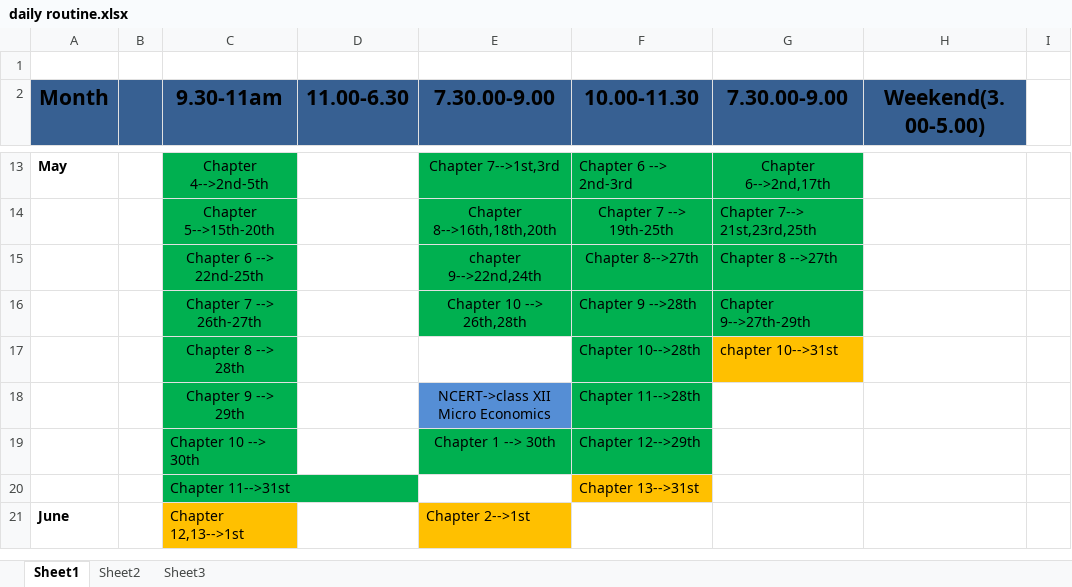
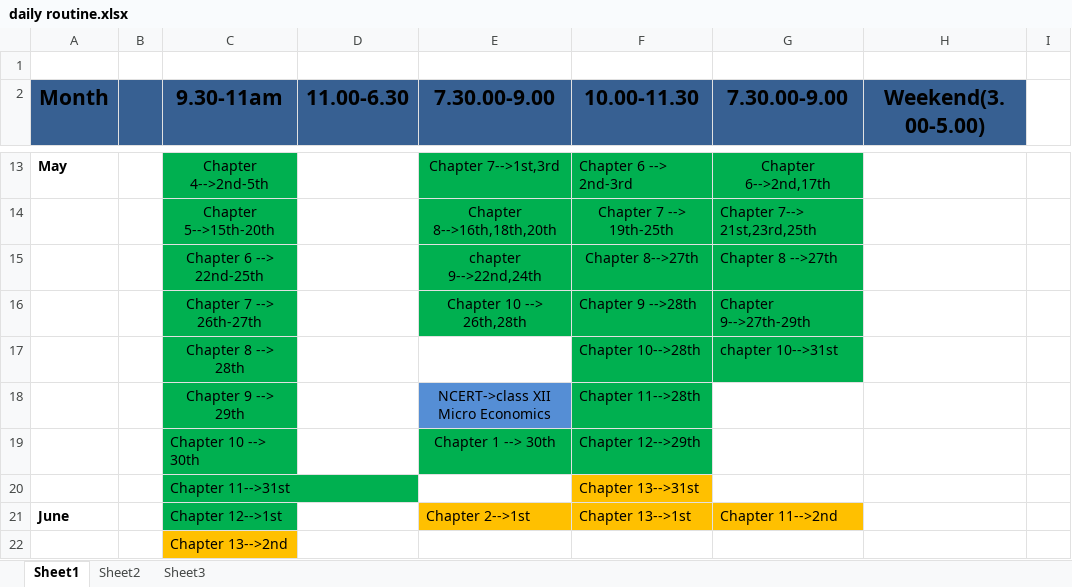
Before and after one commit to swguru1/OAS-Study-material, an Excel workbook: daily routine.xlsx, sheet Sheet1, drawn as a sheet; only a part is shown, gaps mark what is left out; values as stored, in another font and other column widths than the file's, no borders; charts and pictures not drawn; the diff names each change by its address in the sheet, - before the commit and + after, or states it on an @@ line.

```diff
--- a/daily routine.xlsx (sheet Sheet1)
+++ b/daily routine.xlsx (sheet Sheet1)
-G17 fill: #FFC000
+G17 fill: #00B050
-C21 (9.30-11am): Chapter 12,13-->1st
+C21 (9.30-11am): Chapter 12-->1st
-C21 fill: #FFC000
+C21 fill: #00B050
-F21 (10.00-11.30): (empty)
+F21 (10.00-11.30): Chapter 13-->1st
-F21:G21 fill: none
+F21:G21 fill: #FFC000
-G21 (7.30.00-9.00): (empty)
+G21 (7.30.00-9.00): Chapter 11-->2nd
+row 22:  |  | Chapter 13-->2nd
```
Also changed, not shown: 1 other file.
